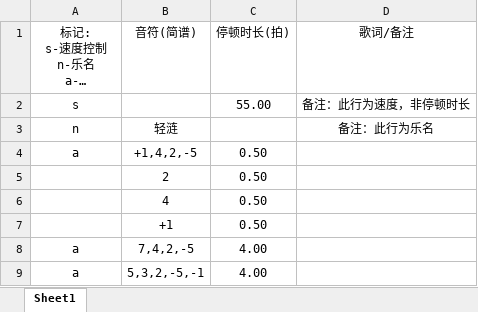
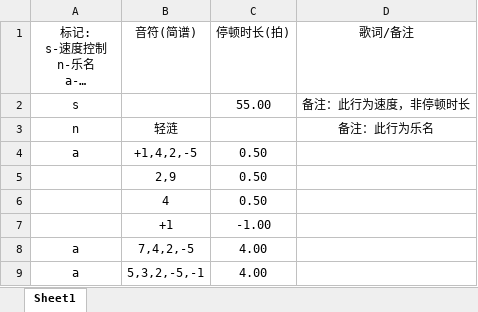
Before and after one commit to JianX0917/GenshinPlayMusic, an Excel workbook: resource/test.xlsx, sheet Sheet1, drawn as a sheet; long unchanged cells end in …; values as stored, in another font and other column widths than the file's, no borders; the diff names each change by its address in the sheet, - before the commit and + after, or states it on an @@ line.

```diff
--- a/resource/test.xlsx (sheet Sheet1)
+++ b/resource/test.xlsx (sheet Sheet1)
-B5 (音符(简谱)): 2
+B5 (音符(简谱)): 2,9
-C7 (停顿时长(拍)): 0.50
+C7 (停顿时长(拍)): -1.00
```
Also changed, not shown: 2 other files.
